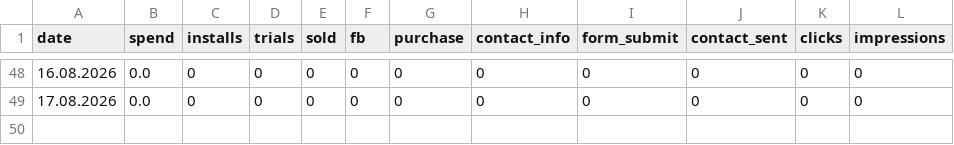
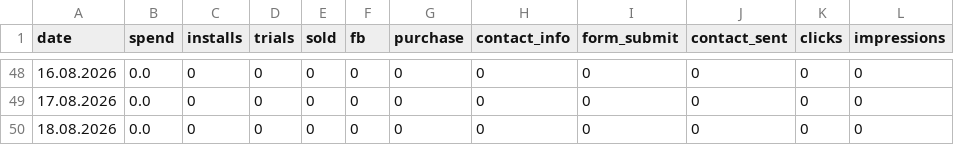
Before and after one commit to lusnikovvaceslav9-oss/hupp, a CSV file: data/hupp-daily.csv, drawn as a sheet; only a part is shown, gaps mark what is left out; the diff names each change by its address in the sheet, - before the commit and + after, or states it on an @@ line.

Commit message:
chore: auto-update Hupp feed data

```diff
--- a/data/hupp-daily.csv
+++ b/data/hupp-daily.csv
+row 50: 18.08.2026 | 0.0 | 0 | 0 | 0 | 0 | 0 | 0 | 0 | 0 | 0 | 0
```
Also changed, not shown: 2 other files.
